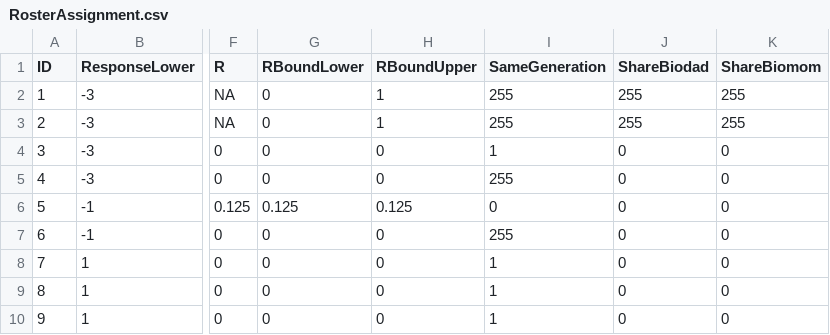
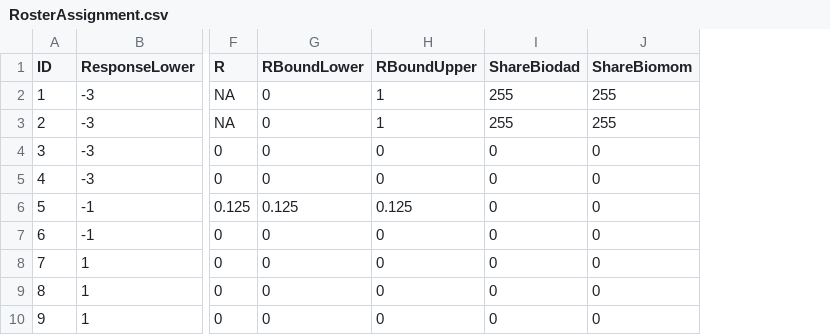
Before and after one commit to nlsy-links/nlsy-links-determination-2017, a CSV file: data-public/metadata/tables-97/RosterAssignment.csv, drawn as a sheet; only a part is shown, gaps mark what is left out; the diff names each change by its address in the sheet, - before the commit and + after, or states it on an @@ line.

Commit message:
97 metadata

```diff
--- a/data-public/metadata/tables-97/RosterAssignment.csv
+++ b/data-public/metadata/tables-97/RosterAssignment.csv
-column I (SameGeneration), rows 2-10: 255 | 255 | 1 | 255 | 0 | 255 | 1 | 1 | 1
```
Also changed, not shown: data-public/metadata/tables-97/_mapping.csv, 6 other files.
